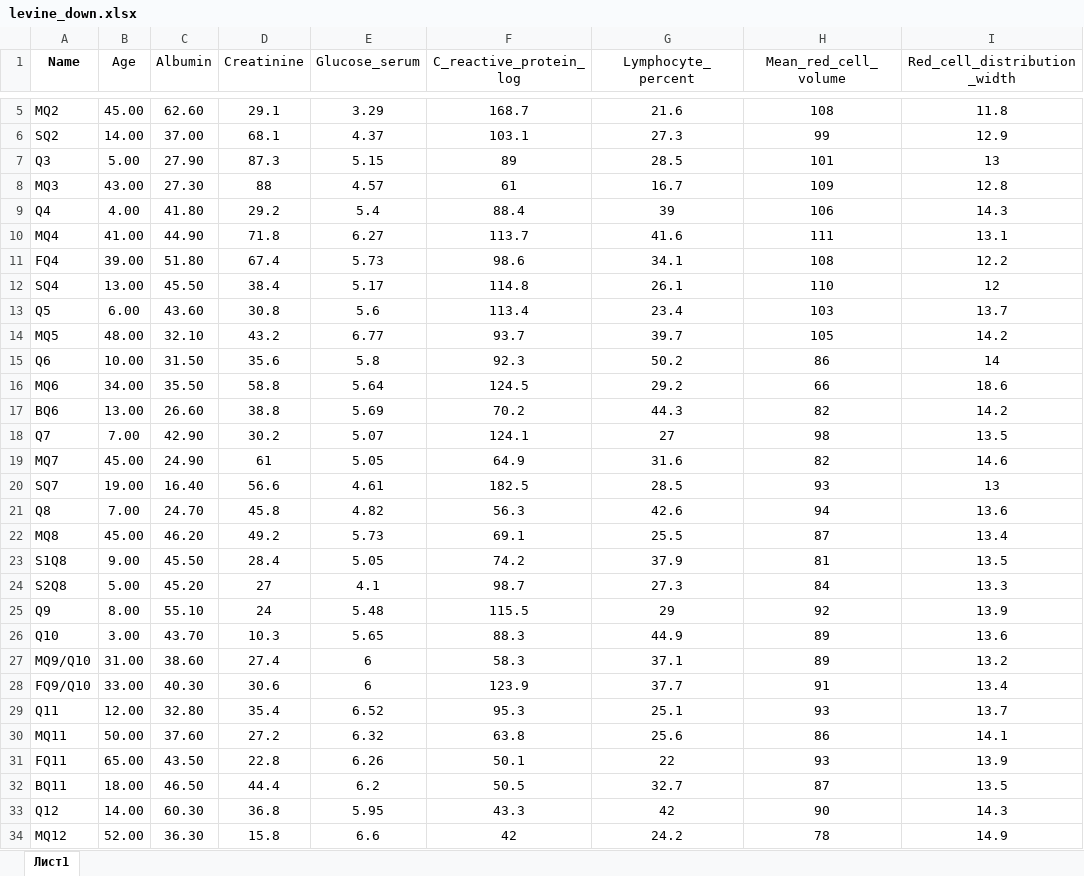
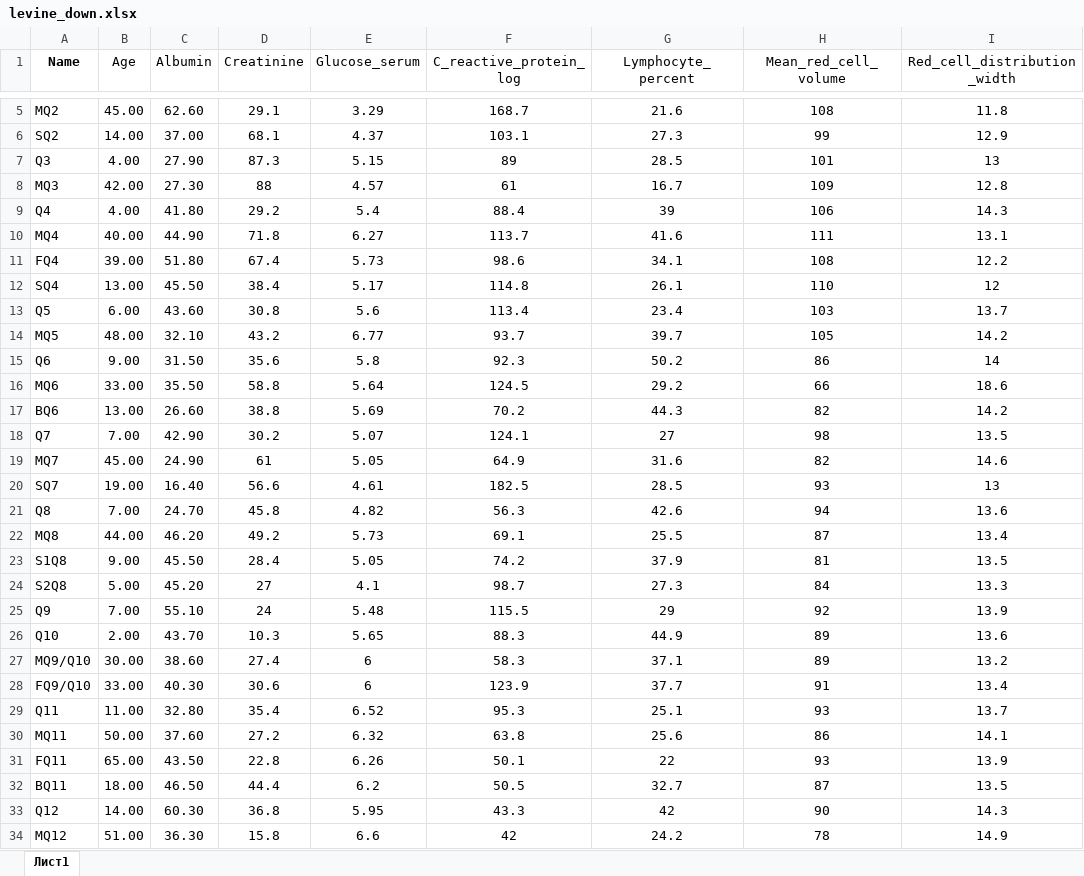
Before and after one commit to GillianGrayson/dna-methylation, an Excel workbook: dna-methylation/routines/levine/levine_down.xlsx, sheet Лист1, drawn as a sheet; only a part is shown, gaps mark what is left out; values as stored, in another font and other column widths than the file's, no borders; the diff names each change by its address in the sheet, - before the commit and + after, or states it on an @@ line.

Commit message:
fixed ages in levine

```diff
--- a/dna-methylation/routines/levine/levine_down.xlsx (sheet Лист1)
+++ b/dna-methylation/routines/levine/levine_down.xlsx (sheet Лист1)
-B7 (Age): 5.00
+B7 (Age): 4.00
-B8 (Age): 43.00
+B8 (Age): 42.00
-B10 (Age): 41.00
+B10 (Age): 40.00
-B15 (Age): 10.00
+B15 (Age): 9.00
-B16 (Age): 34.00
+B16 (Age): 33.00
-B22 (Age): 45.00
+B22 (Age): 44.00
-B25 (Age): 8.00
+B25 (Age): 7.00
-B26 (Age): 3.00
+B26 (Age): 2.00
-B27 (Age): 31.00
+B27 (Age): 30.00
-B29 (Age): 12.00
+B29 (Age): 11.00
-B34 (Age): 52.00
+B34 (Age): 51.00
```
Also changed, not shown: dna-methylation/routines/levine/levine.xlsx, 4 other files.
